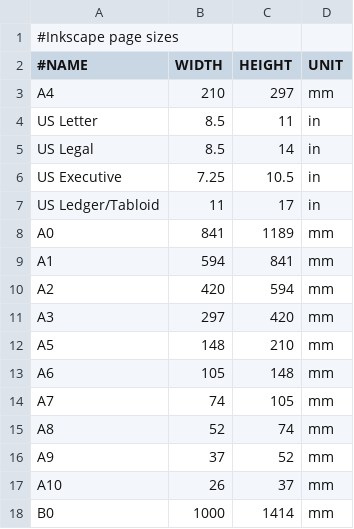
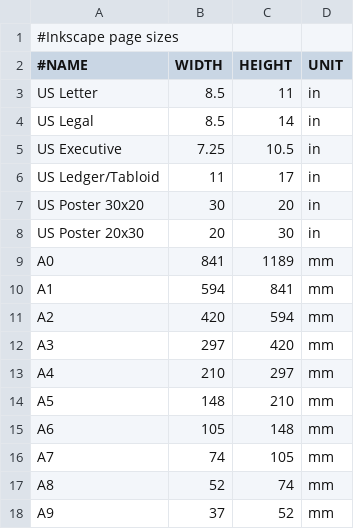
Before and after one commit to rickprice/dotfiles, a CSV file: config/inkscape/pages.csv, drawn as a sheet; only a part is shown; the shorter side is filled out with more unchanged rows.

Commit message:
Add some poster sizes to Inkscape

```diff
--- a/config/inkscape/pages.csv
+++ b/config/inkscape/pages.csv
@@ -2,3 +2,2 @@
 #NAME,                    WIDTH, HEIGHT, UNIT
-A4,                         210,    297, mm
 US Letter,                  8.5,     11, in
@@ -7,2 +6,4 @@ US Executive,              7.25,   10.5, in
 US Ledger/Tabloid,           11,     17, in
+US Poster 30x20,             30,     20, in
+US Poster 20x30,             20,     30, in
 A0,                         841,   1189, mm
@@ -11,2 +12,3 @@ A2,                         420,    594, mm
 A3,                         297,    420, mm
+A4,                         210,    297, mm
 A5,                         148,    210, mm
```
